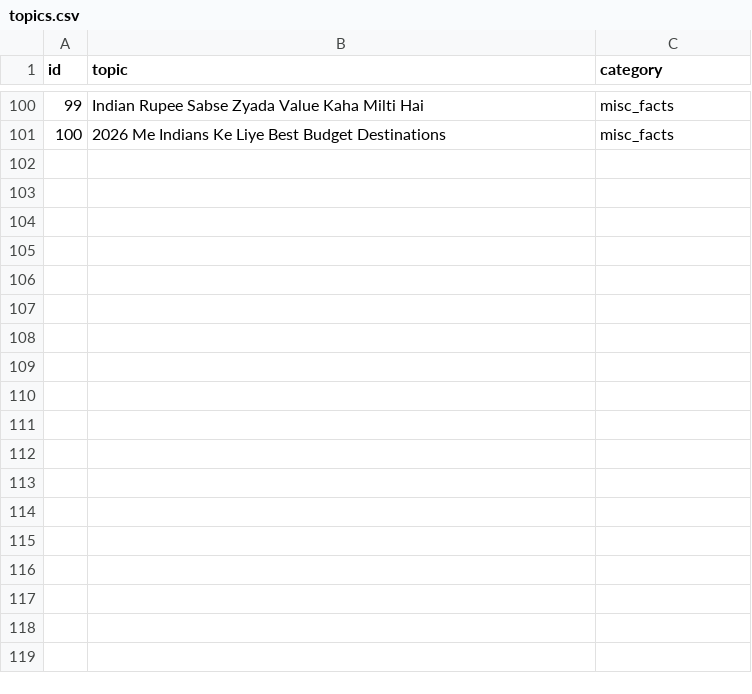
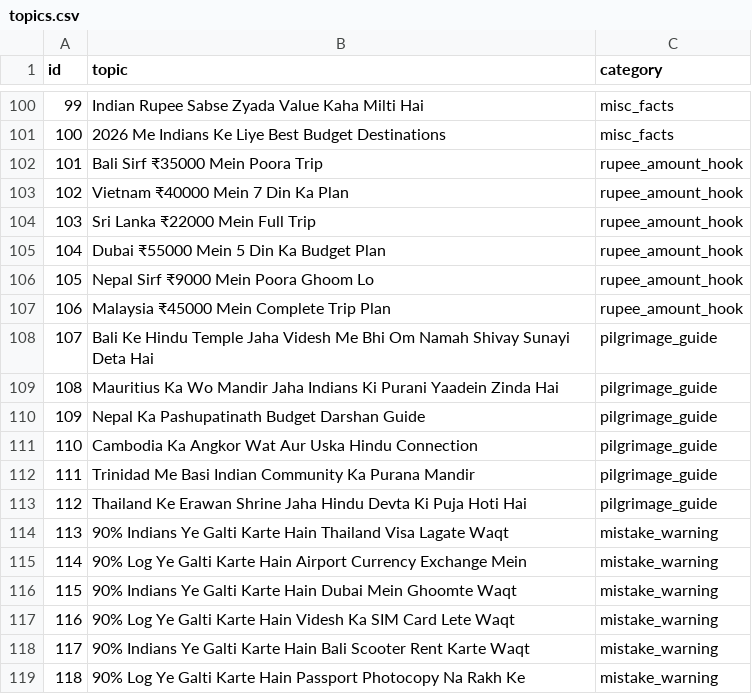
Before and after one commit to ismailshaikh/ismailshaikh, a CSV file: FakiraMusafir/topics.csv, drawn as a sheet; only a part is shown, gaps mark what is left out.

```diff
--- a/FakiraMusafir/topics.csv
+++ b/FakiraMusafir/topics.csv
@@ -101 +101,19 @@ id,topic,category
 100,2026 Me Indians Ke Liye Best Budget Destinations,misc_facts
+101,Bali Sirf ₹35000 Mein Poora Trip,rupee_amount_hook
+102,Vietnam ₹40000 Mein 7 Din Ka Plan,rupee_amount_hook
+103,Sri Lanka ₹22000 Mein Full Trip,rupee_amount_hook
+104,Dubai ₹55000 Mein 5 Din Ka Budget Plan,rupee_amount_hook
+105,Nepal Sirf ₹9000 Mein Poora Ghoom Lo,rupee_amount_hook
+106,Malaysia ₹45000 Mein Complete Trip Plan,rupee_amount_hook
+107,Bali Ke Hindu Temple Jaha Videsh Me Bhi Om Namah Shivay Sunayi Deta Hai,pilgrimage_guide
+108,Mauritius Ka Wo Mandir Jaha Indians Ki Purani Yaadein Zinda Hai,pilgrimage_guide
+109,Nepal Ka Pashupatinath Budget Darshan Guide,pilgrimage_guide
+110,Cambodia Ka Angkor Wat Aur Uska Hindu Connection,pilgrimage_guide
+111,Trinidad Me Basi Indian Community Ka Purana Mandir,pilgrimage_guide
+112,Thailand Ke Erawan Shrine Jaha Hindu Devta Ki Puja Hoti Hai,pilgrimage_guide
+113,90% Indians Ye Galti Karte Hain Thailand Visa Lagate Waqt,mistake_warning
+114,90% Log Ye Galti Karte Hain Airport Currency Exchange Mein,mistake_warning
+115,90% Indians Ye Galti Karte Hain Dubai Mein Ghoomte Waqt,mistake_warning
+116,90% Log Ye Galti Karte Hain Videsh Ka SIM Card Lete Waqt,mistake_warning
+117,90% Indians Ye Galti Karte Hain Bali Scooter Rent Karte Waqt,mistake_warning
+118,90% Log Ye Galti Karte Hain Passport Photocopy Na Rakh Ke,mistake_warning
```
